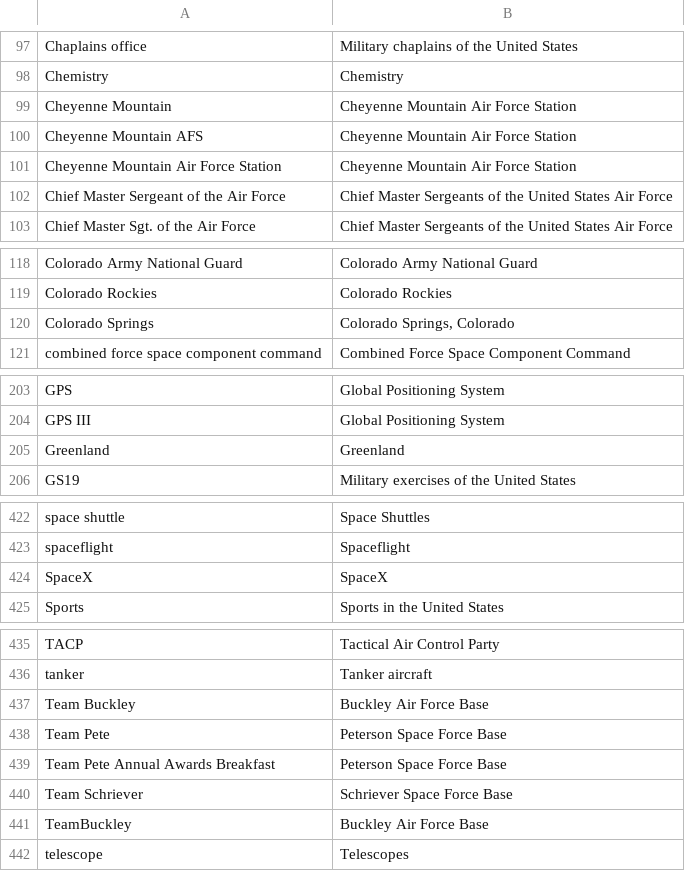
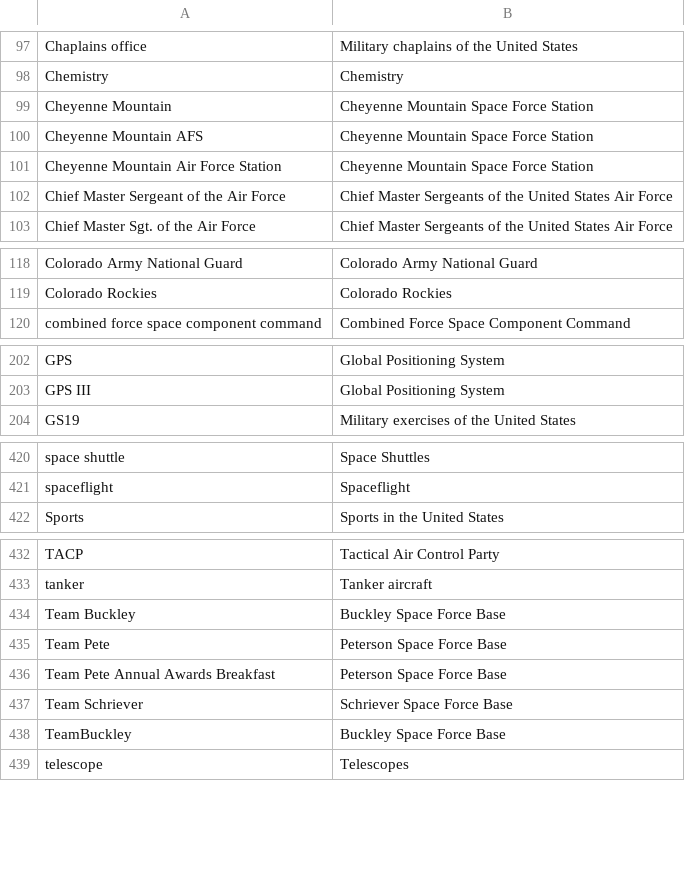
Before and after one commit to toolforge/tool-spacemedia, a CSV file: src/main/resources/mapping/dvids.keywords.csv, drawn as a sheet; only a part is shown, gaps mark what is left out.

```diff
--- a/src/main/resources/mapping/dvids.keywords.csv
+++ b/src/main/resources/mapping/dvids.keywords.csv
@@ -98,5 +98,5 @@
 "Chemistry","Chemistry"
-"Cheyenne Mountain","Cheyenne Mountain Air Force Station"
-"Cheyenne Mountain AFS","Cheyenne Mountain Air Force Station"
-"Cheyenne Mountain Air Force Station","Cheyenne Mountain Air Force Station"
+"Cheyenne Mountain","Cheyenne Mountain Space Force Station"
+"Cheyenne Mountain AFS","Cheyenne Mountain Space Force Station"
+"Cheyenne Mountain Air Force Station","Cheyenne Mountain Space Force Station"
 "Chief Master Sergeant of the Air Force","Chief Master Sergeants of the United States Air Force"
@@ -119,3 +119,2 @@
 "Colorado Rockies","Colorado Rockies"
-"Colorado Springs","Colorado Springs, Colorado"
 "combined force space component command","Combined Force Space Component Command"
@@ -204,3 +203,2 @@
 "GPS III","Global Positioning System"
-"Greenland","Greenland"
 "GS19","Military exercises of the United States"
@@ -423,3 +421,2 @@
 "spaceflight","Spaceflight"
-"SpaceX","SpaceX"
 "Sports","Sports in the United States"
@@ -436,3 +433,3 @@
 "tanker","Tanker aircraft"
-"Team Buckley","Buckley Air Force Base"
+"Team Buckley","Buckley Space Force Base"
 "Team Pete","Peterson Space Force Base"
@@ -440,3 +437,3 @@
 "Team Schriever","Schriever Space Force Base"
-"TeamBuckley","Buckley Air Force Base"
+"TeamBuckley","Buckley Space Force Base"
 "telescope","Telescopes"
```
Also changed, not shown: src/main/resources/blocklist.ignored.terms.csv, src/main/resources/mapping/nasa.keywords.csv, 1 other file.
